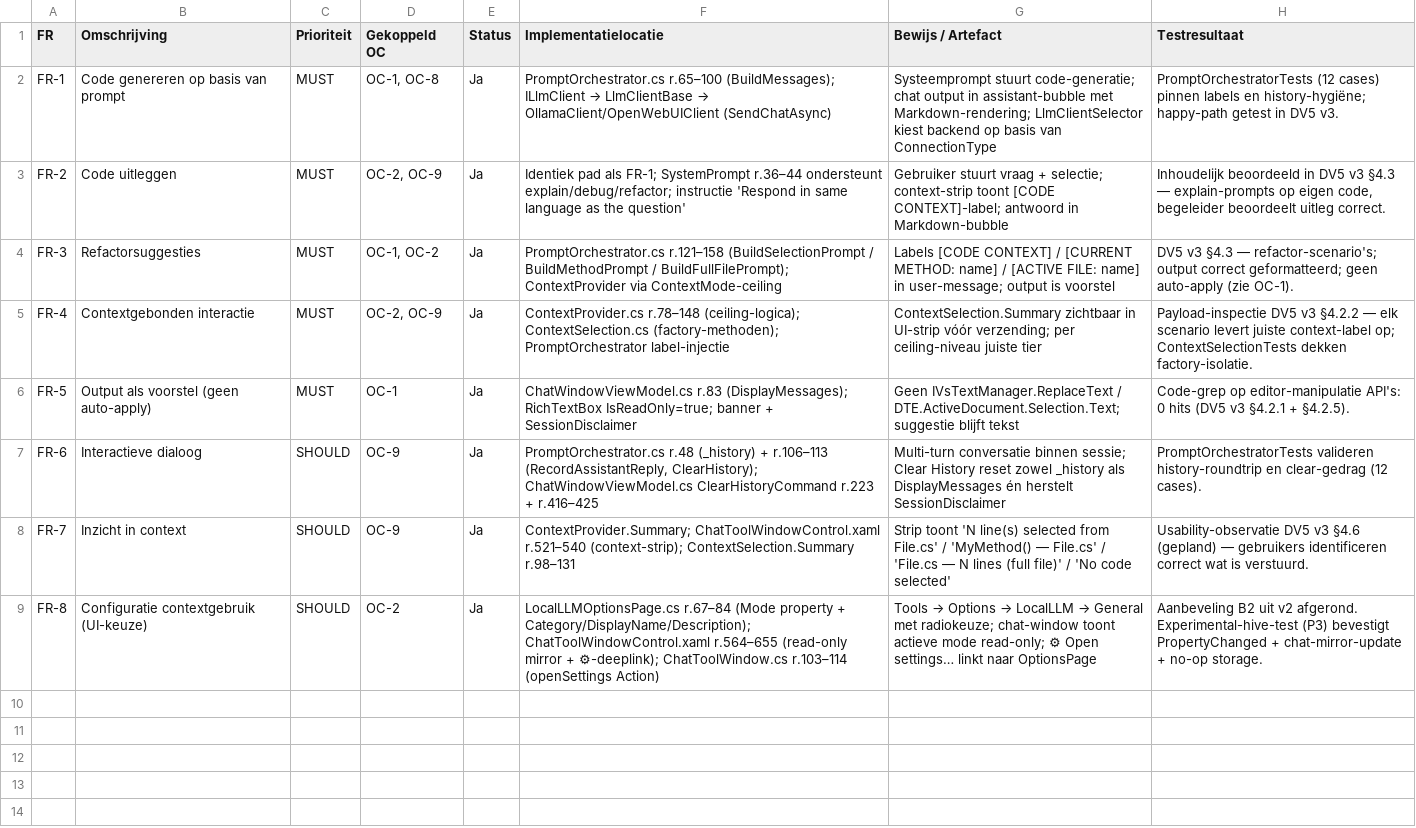
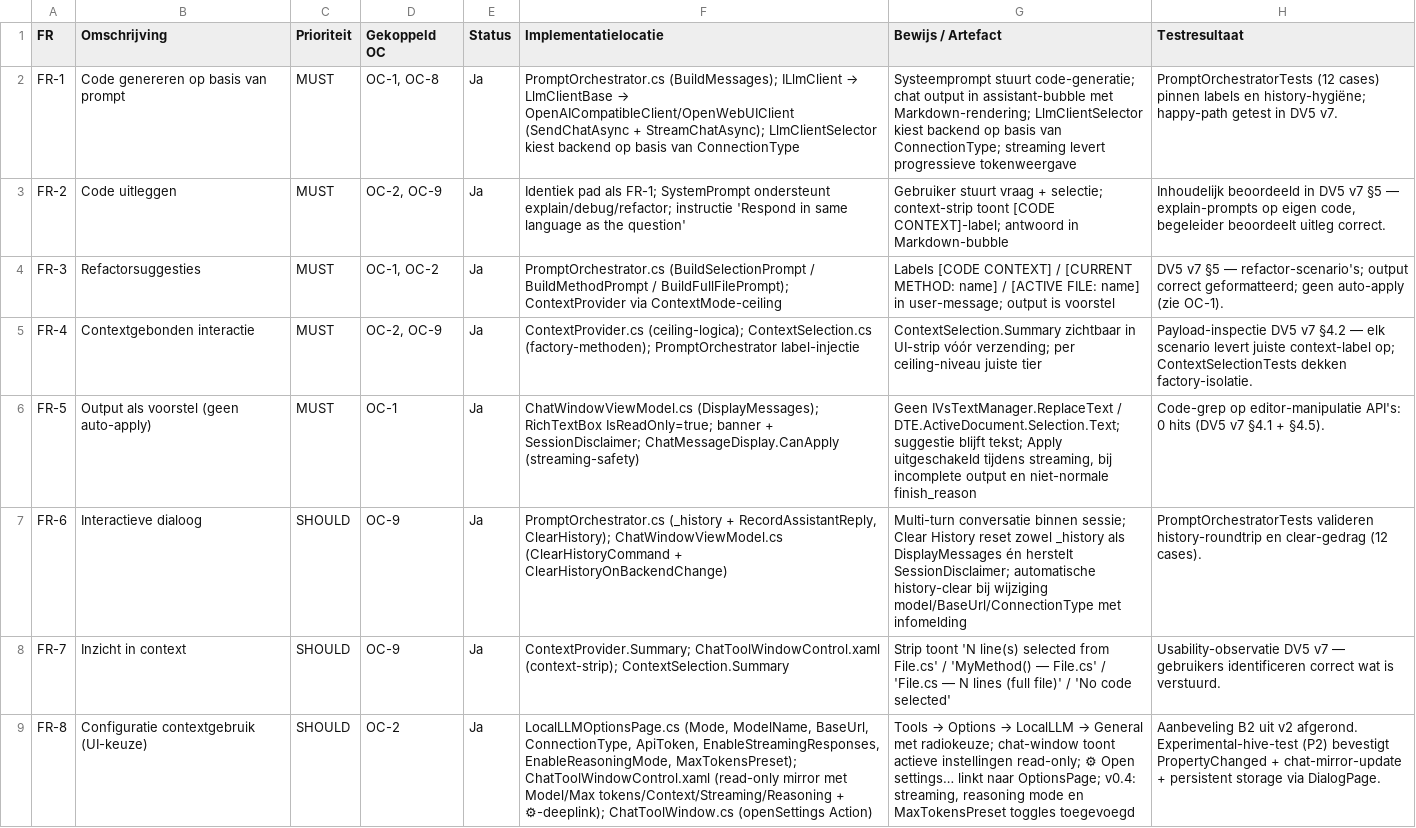
Before and after one commit to AlexVDV116/digitalportfolio, a CSV file: traceability/data/FR_Traceability.csv, drawn as a sheet; the diff names each change by its address in the sheet, - before the commit and + after, or states it on an @@ line.

```diff
--- a/traceability/data/FR_Traceability.csv
+++ b/traceability/data/FR_Traceability.csv
@@ F2 (Implementatielocatie): PromptOrchestrator.cs r.65–100 (BuildMessages); ILlmClient → LlmClientBase → OllamaClient/OpenWebUIClient (SendChatAsync) → PromptOrchestrator.cs (BuildMessages); ILlmClient → LlmClientBase → OpenAICompatibleClient/OpenWebUIClient (SendChatAsync + StreamChatAsync); LlmClientSelector kiest backend op basis van ConnectionType @@
-G2 (Bewijs / Artefact): …basis van ConnectionType
+G2 (Bewijs / Artefact): …basis van ConnectionType; streaming levert progressieve tokenweergave
-H2 (Testresultaat): …in DV5 v3.
+H2 (Testresultaat): …in DV5 v7.
-F3 (Implementatielocatie): …FR-1; SystemPrompt r.36–44 ondersteunt explain/debug/refactor;…
+F3 (Implementatielocatie): …FR-1; SystemPrompt ondersteunt explain/debug/refactor;…
-H3 (Testresultaat): …in DV5 v3 §4.3 — explain-prompts…
+H3 (Testresultaat): …in DV5 v7 §5 — explain-prompts…
-F4 (Implementatielocatie): PromptOrchestrator.cs r.121–158 (BuildSelectionPrompt /…
+F4 (Implementatielocatie): PromptOrchestrator.cs (BuildSelectionPrompt /…
-H4 (Testresultaat): DV5 v3 §4.3 — refactor-scenario's;…
+H4 (Testresultaat): DV5 v7 §5 — refactor-scenario's;…
-F5 (Implementatielocatie): ContextProvider.cs r.78–148 (ceiling-logica); ContextSelection.cs…
+F5 (Implementatielocatie): ContextProvider.cs (ceiling-logica); ContextSelection.cs…
-H5 (Testresultaat): Payload-inspectie DV5 v3 §4.2.2 — elk…
+H5 (Testresultaat): Payload-inspectie DV5 v7 §4.2 — elk…
-F6 (Implementatielocatie): ChatWindowViewModel.cs r.83 (DisplayMessages); RichTextBox IsReadOnly=true; banner + SessionDisclaimer
+F6 (Implementatielocatie): ChatWindowViewModel.cs (DisplayMessages); RichTextBox IsReadOnly=true; banner + SessionDisclaimer; ChatMessageDisplay.CanApply (streaming-safety)
-G6 (Bewijs / Artefact): …suggestie blijft tekst
+G6 (Bewijs / Artefact): …suggestie blijft tekst; Apply uitgeschakeld tijdens streaming, bij incomplete output en niet-normale finish_reason
-H6 (Testresultaat): …hits (DV5 v3 §4.2.1 + §4.2.5).
+H6 (Testresultaat): …hits (DV5 v7 §4.1 + §4.5).
-F7 (Implementatielocatie): PromptOrchestrator.cs r.48 (_history) + r.106–113 (RecordAssistantReply, ClearHistory); ChatWindowViewModel.cs ClearHistoryCommand r.223 + r.416–425
+F7 (Implementatielocatie): PromptOrchestrator.cs (_history + RecordAssistantReply, ClearHistory); ChatWindowViewModel.cs (ClearHistoryCommand + ClearHistoryOnBackendChange)
-G7 (Bewijs / Artefact): …én herstelt SessionDisclaimer
+G7 (Bewijs / Artefact): …én herstelt SessionDisclaimer; automatische history-clear bij wijziging model/BaseUrl/ConnectionType met infomelding
-F8 (Implementatielocatie): ContextProvider.Summary; ChatToolWindowControl.xaml r.521–540 (context-strip); ContextSelection.Summary r.98–131
+F8 (Implementatielocatie): ContextProvider.Summary; ChatToolWindowControl.xaml (context-strip); ContextSelection.Summary
-H8 (Testresultaat): Usability-observatie DV5 v3 §4.6 (gepland) — gebruikers…
+H8 (Testresultaat): Usability-observatie DV5 v7 — gebruikers…
-F9 (Implementatielocatie): LocalLLMOptionsPage.cs r.67–84 (Mode property + Category/DisplayName/Description); ChatToolWindowControl.xaml r.564–655 (read-only mirror + ⚙-deeplink); ChatToolWindow.cs r.103–114 (openSettings Action)
+F9 (Implementatielocatie): LocalLLMOptionsPage.cs (Mode, ModelName, BaseUrl, ConnectionType, ApiToken, EnableStreamingResponses, EnableReasoningMode, MaxTokensPreset); ChatToolWindowControl.xaml (read-only mirror met Model/Max tokens/Context/Streaming/Reasoning + ⚙-deeplink); ChatToolWindow.cs (openSettings Action)
-G9 (Bewijs / Artefact): …toont actieve mode read-only; ⚙ Open settings… linkt naar OptionsPage
+G9 (Bewijs / Artefact): …toont actieve instellingen read-only; ⚙ Open settings… linkt naar OptionsPage; v0.4: streaming, reasoning mode en MaxTokensPreset toggles toegevoegd
-H9 (Testresultaat): …afgerond. Experimental-hive-test (P3) bevestigt PropertyChanged + chat-mirror-update + no-op storage.
+H9 (Testresultaat): …afgerond. Experimental-hive-test (P2) bevestigt PropertyChanged + chat-mirror-update + persistent storage via DialogPage.
```
Also changed, not shown: traceability/data/Beveiligingsnormen.csv, traceability/data/Constraints.csv, 12 other files.
